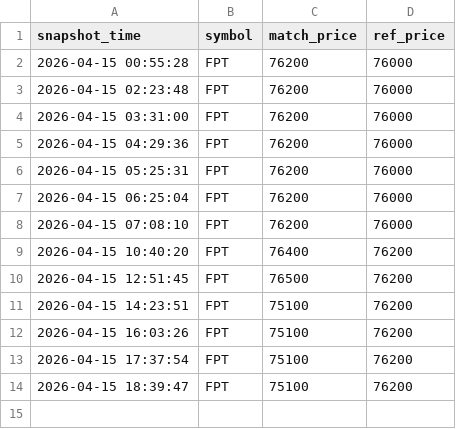
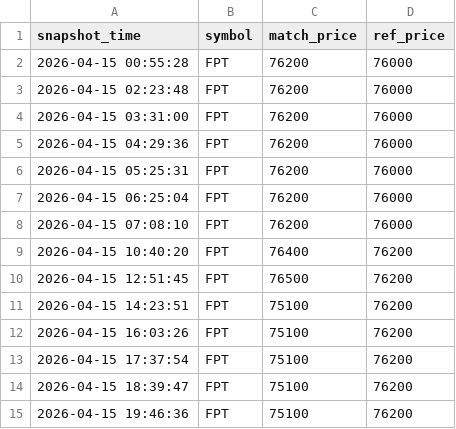
Before and after one commit to Huy24vt/stock-dashboard, a CSV file: data/intraday/2026-04-15/fpt_intraday.csv, drawn as a sheet; the diff names each change by its address in the sheet, - before the commit and + after, or states it on an @@ line.

```diff
--- a/data/intraday/2026-04-15/fpt_intraday.csv
+++ b/data/intraday/2026-04-15/fpt_intraday.csv
+row 15: 2026-04-15 19:46:36 | FPT | 75100 | 76200
```
Also changed, not shown: data/intraday/2026-04-15/acb_intraday.csv, data/intraday/2026-04-15/hpg_intraday.csv.
